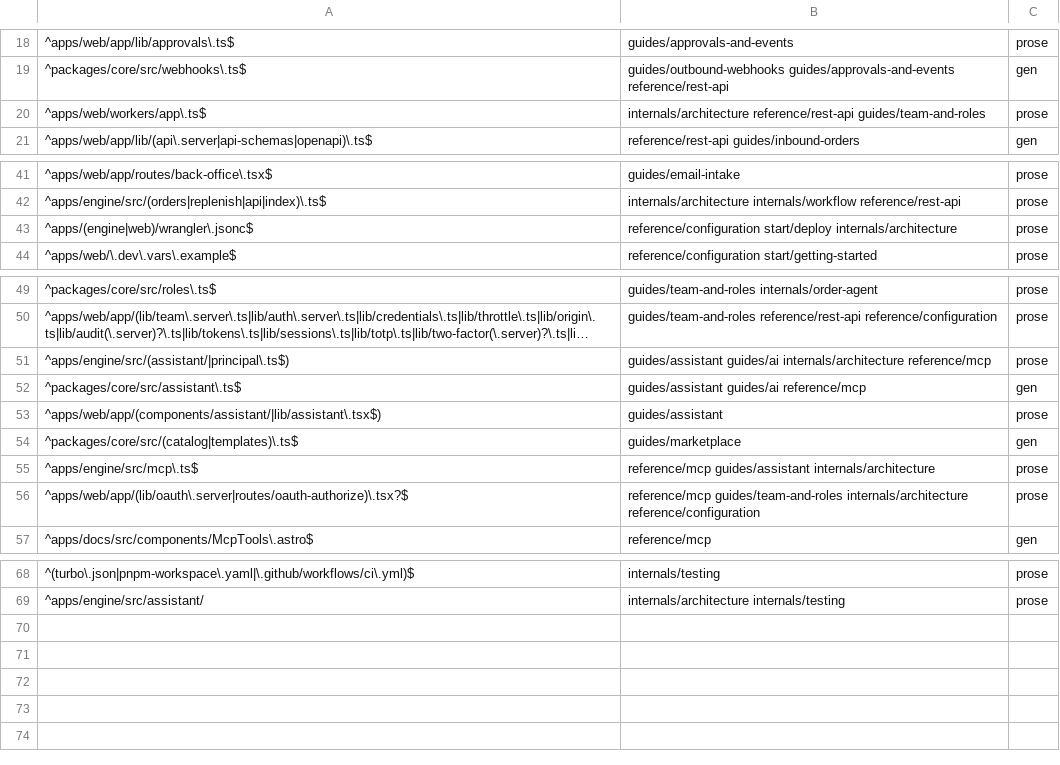
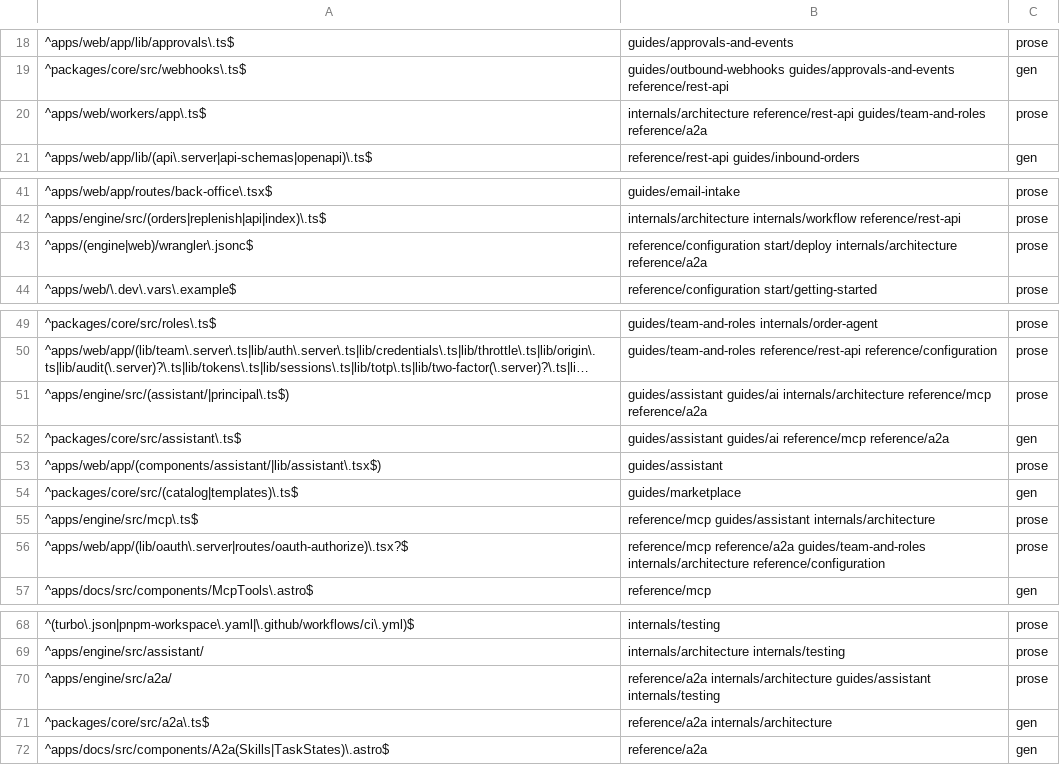
Before and after one commit to blakebauman/orderloop, a TSV file: .claude/skills/docs-sync/references/surface-map.tsv, drawn as a sheet; only a part is shown, gaps mark what is left out; long unchanged cells end in …; the diff names each change by its address in the sheet, - before the commit and + after, or states it on an @@ line.

```diff
--- a/.claude/skills/docs-sync/references/surface-map.tsv
+++ b/.claude/skills/docs-sync/references/surface-map.tsv
-B20: …reference/rest-api guides/team-and-roles
+B20: …reference/rest-api guides/team-and-roles reference/a2a
-B43: …start/deploy internals/architecture
+B43: …start/deploy internals/architecture reference/a2a
-B51: …internals/architecture reference/mcp
+B51: …internals/architecture reference/mcp reference/a2a
-B52: …guides/ai reference/mcp
+B52: …guides/ai reference/mcp reference/a2a
-B56: reference/mcp guides/team-and-roles internals/architecture…
+B56: reference/mcp reference/a2a guides/team-and-roles internals/architecture…
+row 70: ^apps/engine/src/a2a/ | reference/a2a internals/architecture guides/assistant internals/testing | prose
+row 71: ^packages/core/src/a2a\.ts$ | reference/a2a internals/architecture | gen
+row 72: ^apps/docs/src/components/A2a(Skills|TaskStates)\.astro$ | reference/a2a | gen
```
Also changed, not shown: 38 other files.
